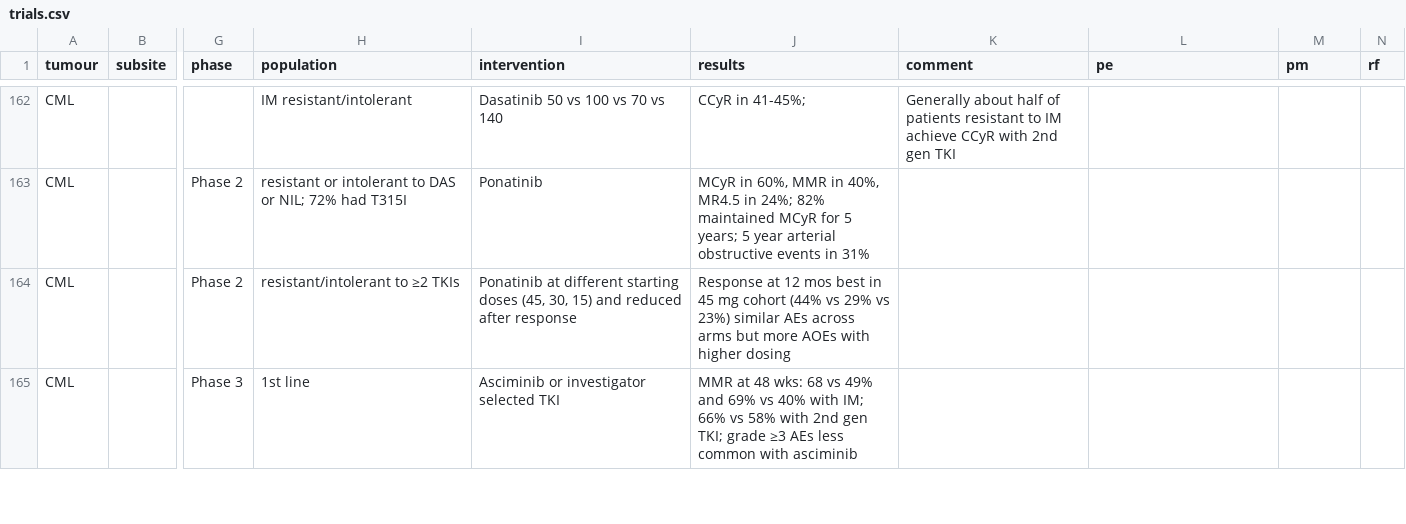
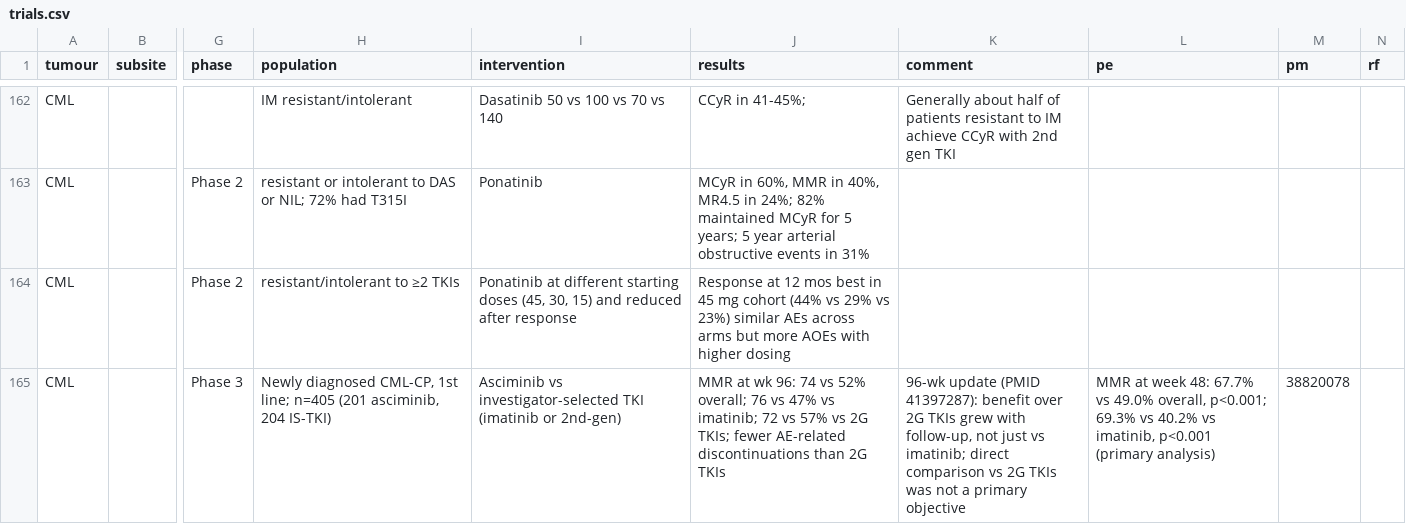
Before and after one commit to david7254672/landmark-trials, a CSV file: data/trials.csv, drawn as a sheet; only a part is shown, gaps mark what is left out; the diff covers the shown part only; the diff names each change by its address in the sheet, - before the commit and + after, or states it on an @@ line.

```diff
--- a/data/trials.csv
+++ b/data/trials.csv
-H165 (population): 1st line
+H165 (population): Newly diagnosed CML-CP, 1st line; n=405 (201 asciminib, 204 IS-TKI)
-I165 (intervention): Asciminib or investigator selected TKI
+I165 (intervention): Asciminib vs investigator-selected TKI (imatinib or 2nd-gen)
-J165 (results): MMR at 48 wks: 68 vs 49% and 69% vs 40% with IM; 66% vs 58% with 2nd gen TKI; grade ≥3 AEs less common with asciminib
+J165 (results): MMR at wk 96: 74 vs 52% overall; 76 vs 47% vs imatinib; 72 vs 57% vs 2G TKIs; fewer AE-related discontinuations than 2G TKIs
-K165 (comment): (empty)
+K165 (comment): 96-wk update (PMID 41397287): benefit over 2G TKIs grew with follow-up, not just vs imatinib; direct comparison vs 2G TKIs was not a primary objective
-L165 (pe): (empty)
+L165 (pe): MMR at week 48: 67.7% vs 49.0% overall, p<0.001; 69.3% vs 40.2% vs imatinib, p<0.001 (primary analysis)
-M165 (pm): (empty)
+M165 (pm): 38820078
```
Also changed, not shown: 1 added row and 5 edited cells elsewhere in this file, 1 other file.
